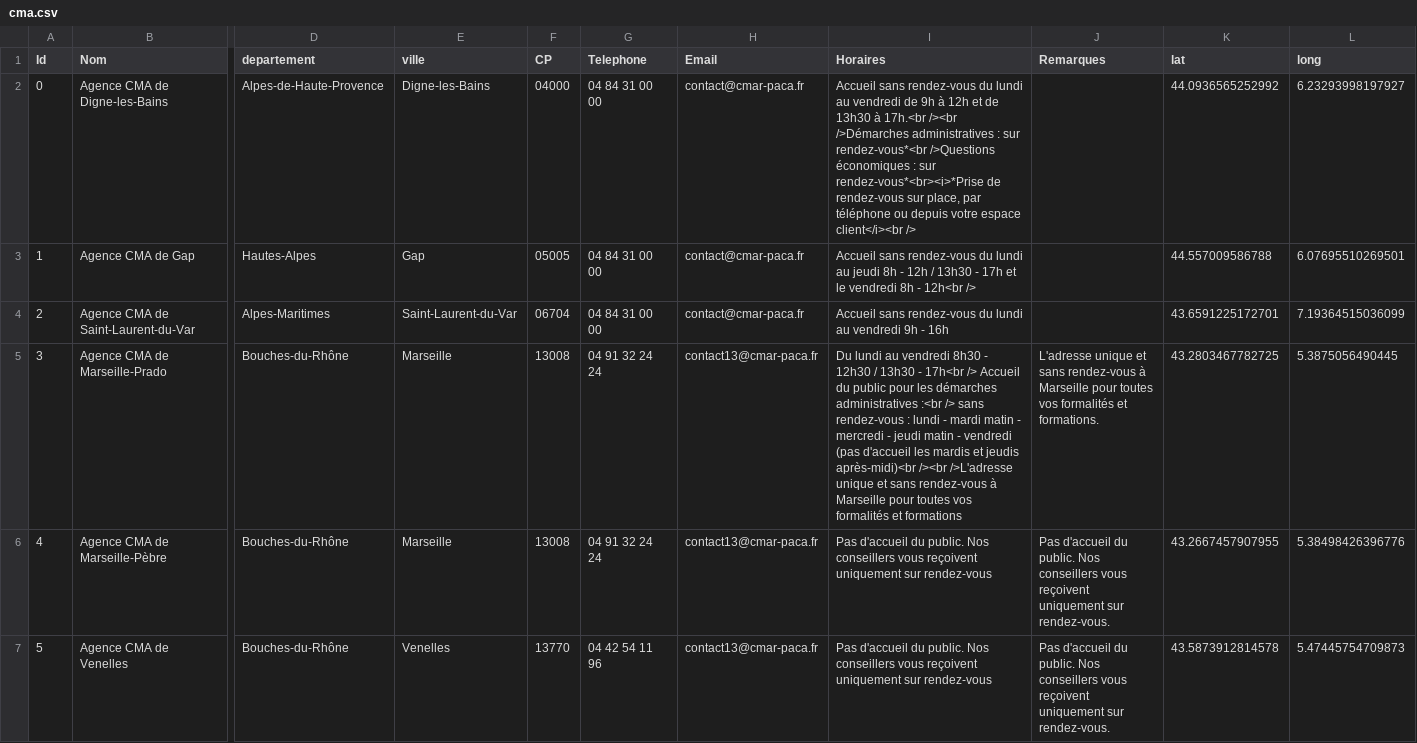
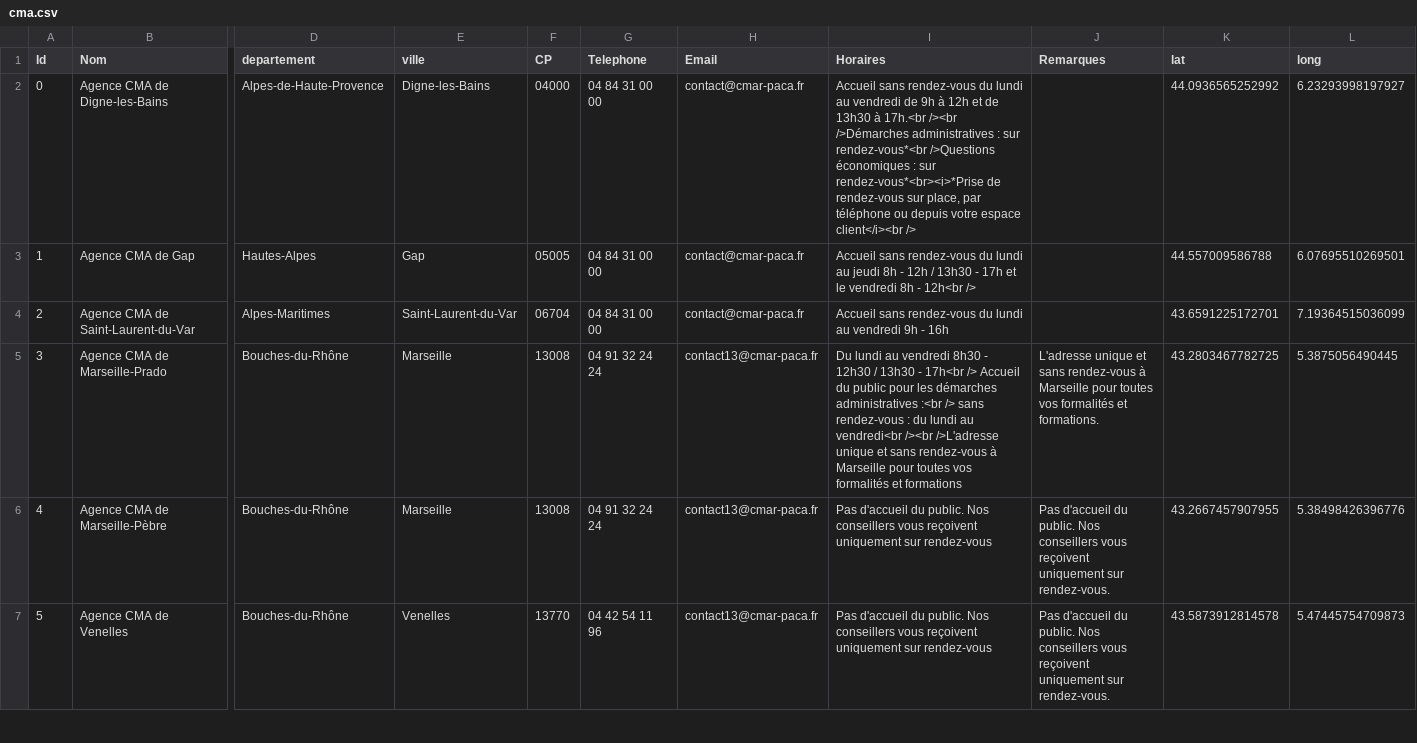
Before and after one commit to Devcmar/MAP-CMA-CFA, a CSV file: data/cma.csv, drawn as a sheet; only a part is shown, gaps mark what is left out; the diff names each change by its address in the sheet, - before the commit and + after, or states it on an @@ line.

Commit message:
Update cma.csv

```diff
--- a/data/cma.csv
+++ b/data/cma.csv
-I5 (Horaires): …rendez-vous : lundi - mardi matin - mercredi - jeudi matin - vendredi (pas d'accueil les mardis et jeudis après-midi)<br /><br />L'adresse…
+I5 (Horaires): …rendez-vous : du lundi au vendredi<br /><br />L'adresse…
```
